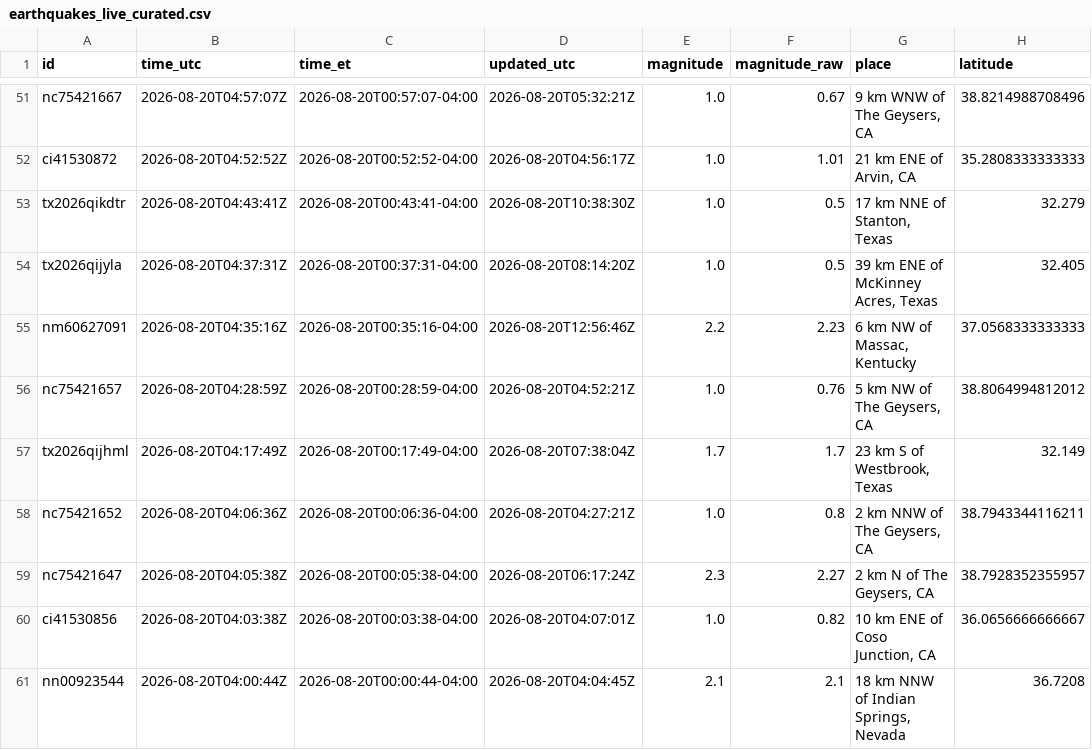
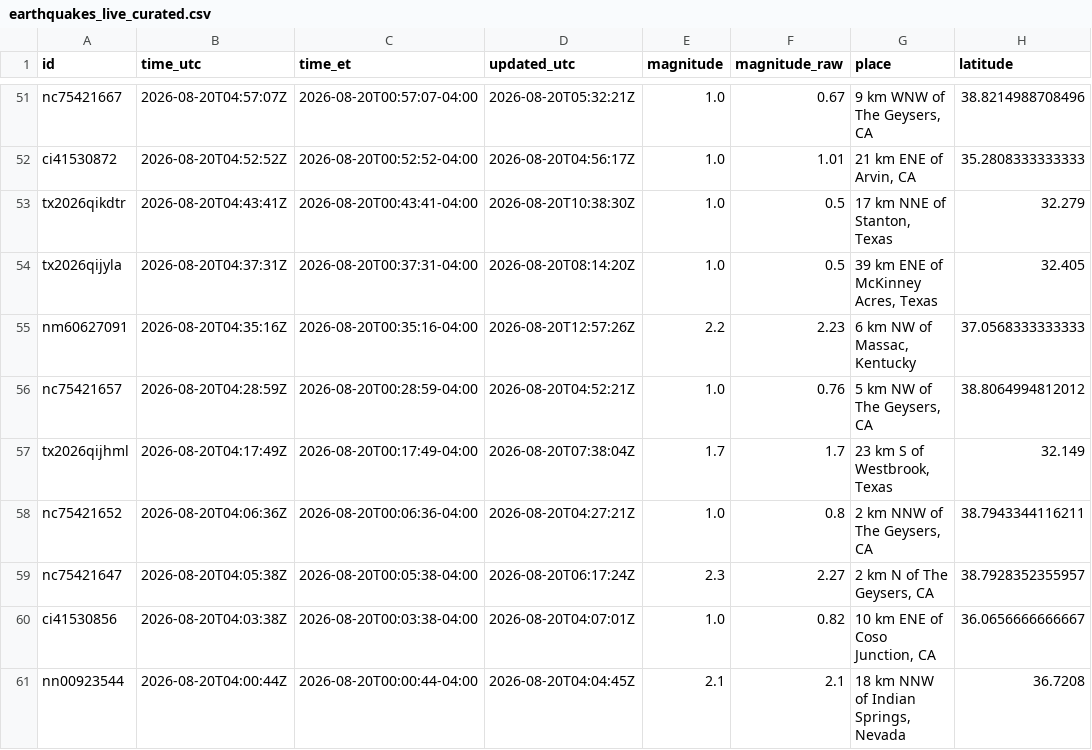
Before and after one commit to IFC-Chalaco/usgs-seismic-dashboard, a CSV file: docs/data/earthquakes_live_curated.csv, drawn as a sheet; only a part is shown, gaps mark what is left out; the diff names each change by its address in the sheet, - before the commit and + after, or states it on an @@ line.

```diff
--- a/docs/data/earthquakes_live_curated.csv
+++ b/docs/data/earthquakes_live_curated.csv
-D55 (updated_utc): 2026-08-20T12:56:46Z
+D55 (updated_utc): 2026-08-20T12:57:26Z
```
Also changed, not shown: usgs_seismic_stream/exports/earthquakes_live_curated.csv, 6 other files.
